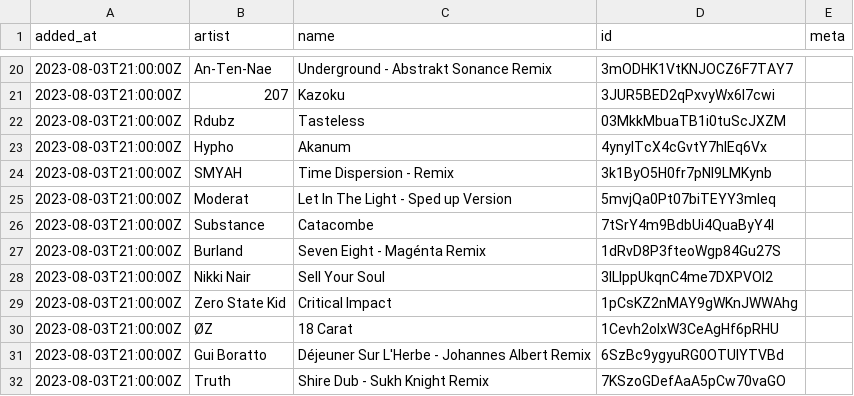
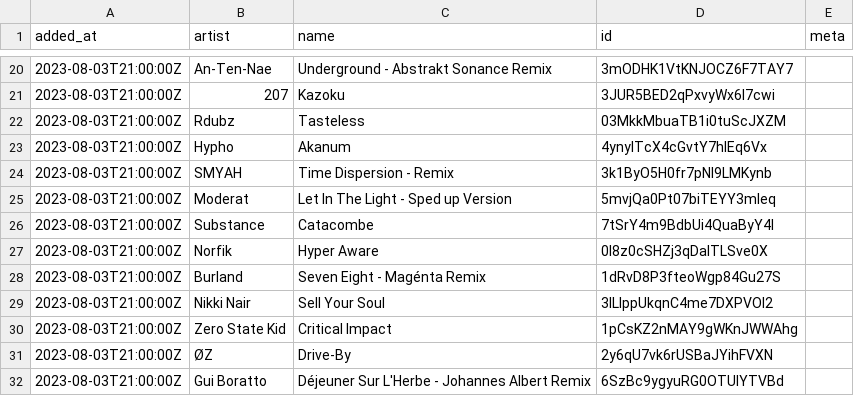
Before and after one commit to pingw33n/spotify_backup_data, a CSV file: data/playlists/Release Radar 37i9dQZEVXboc9BgJcjXQv.csv, drawn as a sheet; only a part is shown, gaps mark what is left out.

```diff
--- a/data/playlists/Release Radar 37i9dQZEVXboc9BgJcjXQv.csv
+++ b/data/playlists/Release Radar 37i9dQZEVXboc9BgJcjXQv.csv
@@ -26,2 +26,3 @@ added_at,artist,name,id,meta
 2023-08-03T21:00:00Z,Substance,Catacombe,7tSrY4m9BdbUi4QuaByY4I,
+2023-08-03T21:00:00Z,Norfik,Hyper Aware,0l8z0cSHZj3qDaITLSve0X,
 2023-08-03T21:00:00Z,Burland,Seven Eight - Magénta Remix,1dRvD8P3fteoWgp84Gu27S,
@@ -29,4 +30,3 @@ added_at,artist,name,id,meta
 2023-08-03T21:00:00Z,Zero State Kid,Critical Impact,1pCsKZ2nMAY9gWKnJWWAhg,
-2023-08-03T21:00:00Z,ØZ,18 Carat,1Cevh2olxW3CeAgHf6pRHU,
+2023-08-03T21:00:00Z,ØZ,Drive-By,2y6qU7vk6rUSBaJYihFVXN,
 2023-08-03T21:00:00Z,Gui Boratto,Déjeuner Sur L'Herbe - Johannes Albert Remix,6SzBc9ygyuRG0OTUIYTVBd,
-2023-08-03T21:00:00Z,Truth,Shire Dub - Sukh Knight Remix,7KSzoGDefAaA5pCw70vaGO,
```
